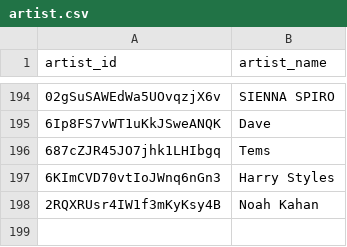
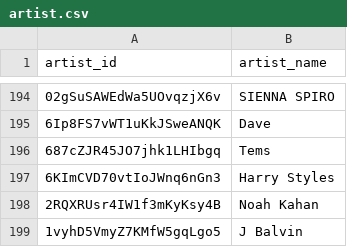
Before and after one commit to jarell-santella/daily-top-songs-etl, a CSV file: db/csv/artist.csv, drawn as a sheet; only a part is shown, gaps mark what is left out.

```diff
--- a/db/csv/artist.csv
+++ b/db/csv/artist.csv
@@ -198 +198,2 @@
 "2RQXRUsr4IW1f3mKyKsy4B","Noah Kahan"
+"1vyhD5VmyZ7KMfW5gqLgo5","J Balvin"
```
Also changed, not shown: db/csv/artist_song_map.csv, db/csv/ranking.csv, 1 other file.
